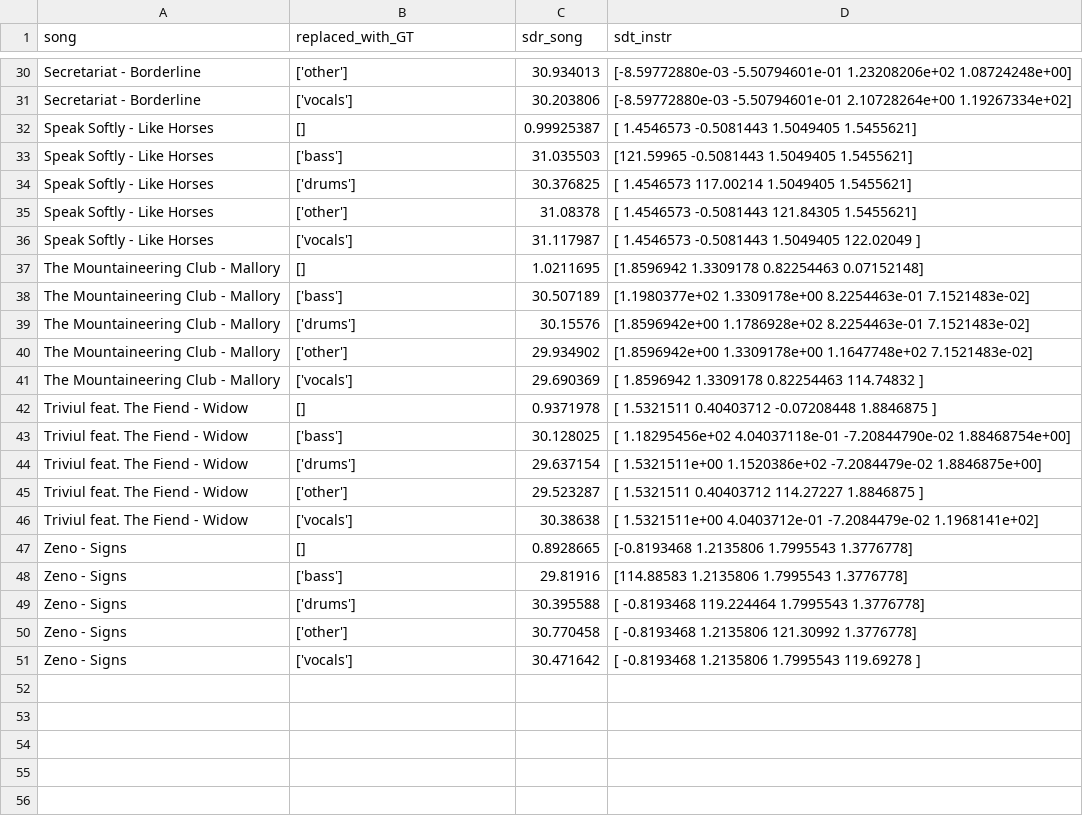
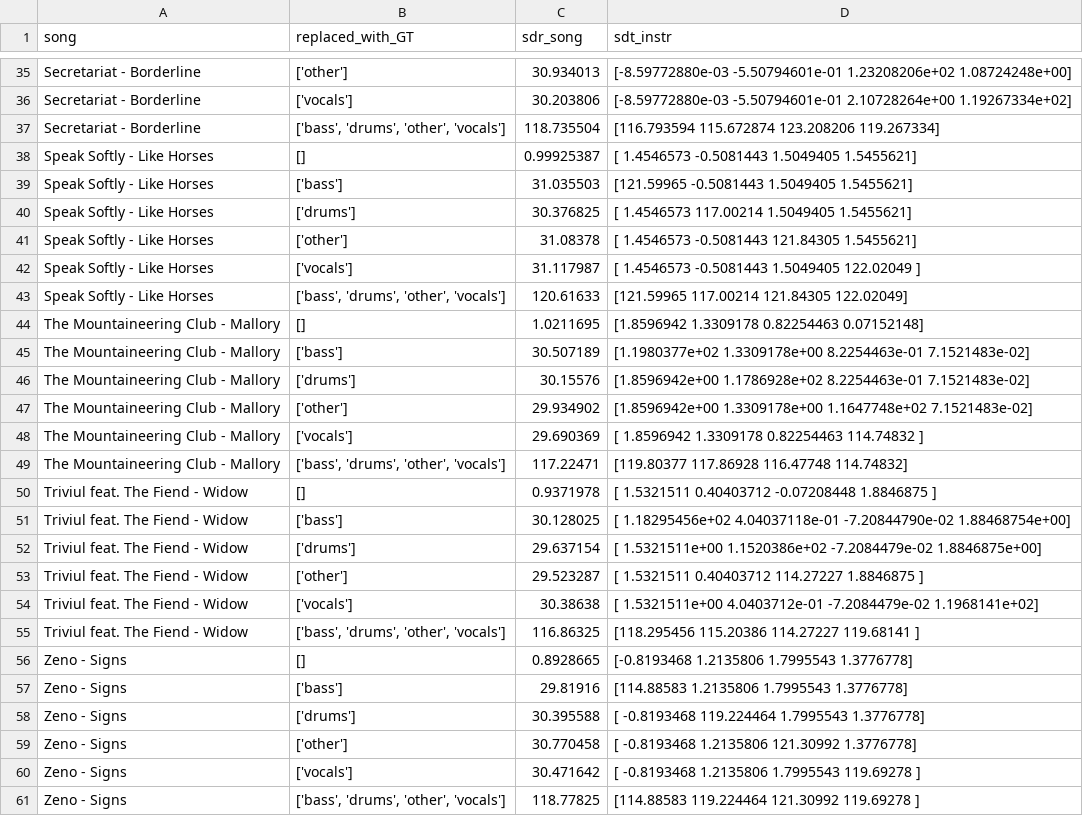
Before and after one commit to Oliver-Tautz/ISY_MUSIC, a CSV file: unmix_challenge_groundtruth_replacement_scores/scaled_mixture.csv, drawn as a sheet; only a part is shown, gaps mark what is left out; the diff covers the shown part only.

```diff
--- a/unmix_challenge_groundtruth_replacement_scores/scaled_mixture.csv
+++ b/unmix_challenge_groundtruth_replacement_scores/scaled_mixture.csv
@@ -31,2 +36,3 @@ Secretariat - Borderline;['other'];30.934013;[-8.59772880e-03 -5.50794601e-01  1
 Secretariat - Borderline;['vocals'];30.203806;[-8.59772880e-03 -5.50794601e-01  2.10728264e+00  1.19267334e+02]
+Secretariat - Borderline;['bass', 'drums', 'other', 'vocals'];118.735504;[116.793594 115.672874 123.208206 119.267334]
 Speak Softly - Like Horses;[];0.99925387;[ 1.4546573 -0.5081443  1.5049405  1.5455621]
@@ -36,2 +42,3 @@ Speak Softly - Like Horses;['other'];31.08378;[  1.4546573  -0.5081443 121.84305
 Speak Softly - Like Horses;['vocals'];31.117987;[  1.4546573  -0.5081443   1.5049405 122.02049  ]
+Speak Softly - Like Horses;['bass', 'drums', 'other', 'vocals'];120.61633;[121.59965 117.00214 121.84305 122.02049]
 The Mountaineering Club - Mallory;[];1.0211695;[1.8596942  1.3309178  0.82254463 0.07152148]
@@ -41,2 +48,3 @@ The Mountaineering Club - Mallory;['other'];29.934902;[1.8596942e+00 1.3309178e+
 The Mountaineering Club - Mallory;['vocals'];29.690369;[  1.8596942    1.3309178    0.82254463 114.74832   ]
+The Mountaineering Club - Mallory;['bass', 'drums', 'other', 'vocals'];117.22471;[119.80377 117.86928 116.47748 114.74832]
 Triviul feat. The Fiend - Widow;[];0.9371978;[ 1.5321511   0.40403712 -0.07208448  1.8846875 ]
@@ -46,2 +54,3 @@ Triviul feat. The Fiend - Widow;['other'];29.523287;[  1.5321511    0.40403712 1
 Triviul feat. The Fiend - Widow;['vocals'];30.38638;[ 1.5321511e+00  4.0403712e-01 -7.2084479e-02  1.1968141e+02]
+Triviul feat. The Fiend - Widow;['bass', 'drums', 'other', 'vocals'];116.86325;[118.295456 115.20386  114.27227  119.68141 ]
 Zeno - Signs;[];0.8928665;[-0.8193468  1.2135806  1.7995543  1.3776778]
@@ -51 +60,2 @@ Zeno - Signs;['other'];30.770458;[ -0.8193468   1.2135806 121.30992     1.377677
 Zeno - Signs;['vocals'];30.471642;[ -0.8193468   1.2135806   1.7995543 119.69278  ]
+Zeno - Signs;['bass', 'drums', 'other', 'vocals'];118.77825;[114.88583  119.224464 121.30992  119.69278 ]
```
Also changed, not shown: 5 added rows elsewhere in this file, unmix_challenge_groundtruth_replacement_scores/umx.csv, 2 other files.
